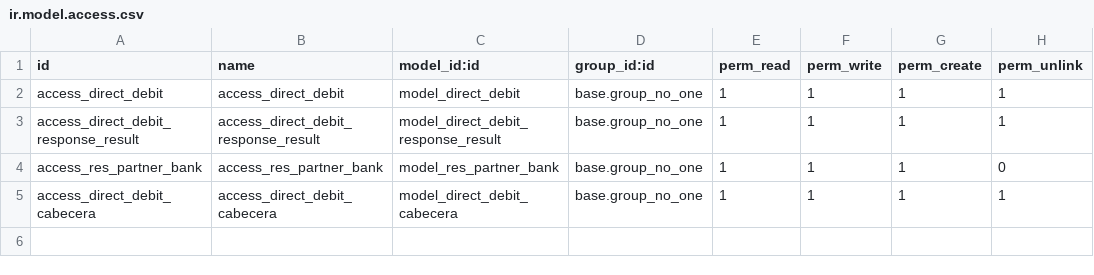
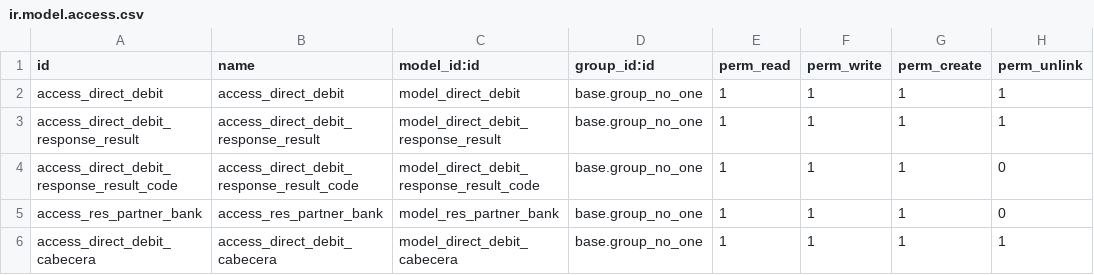
Before and after one commit to Alan1590/Odoo13, a CSV file: l10n_ar_debit_direct/security/ir.model.access.csv, drawn as a sheet; the diff names each change by its address in the sheet, - before the commit and + after, or states it on an @@ line.

Commit message:
Actualizacion modulo debito

```diff
--- a/l10n_ar_debit_direct/security/ir.model.access.csv
+++ b/l10n_ar_debit_direct/security/ir.model.access.csv
+row 4: access_direct_debit_response_result_code | access_direct_debit_response_result_code | model_direct_debit_response_result_code | base.group_no_one | 1 | 1 | 1 | 0
```
Also changed, not shown: 2 other files.
